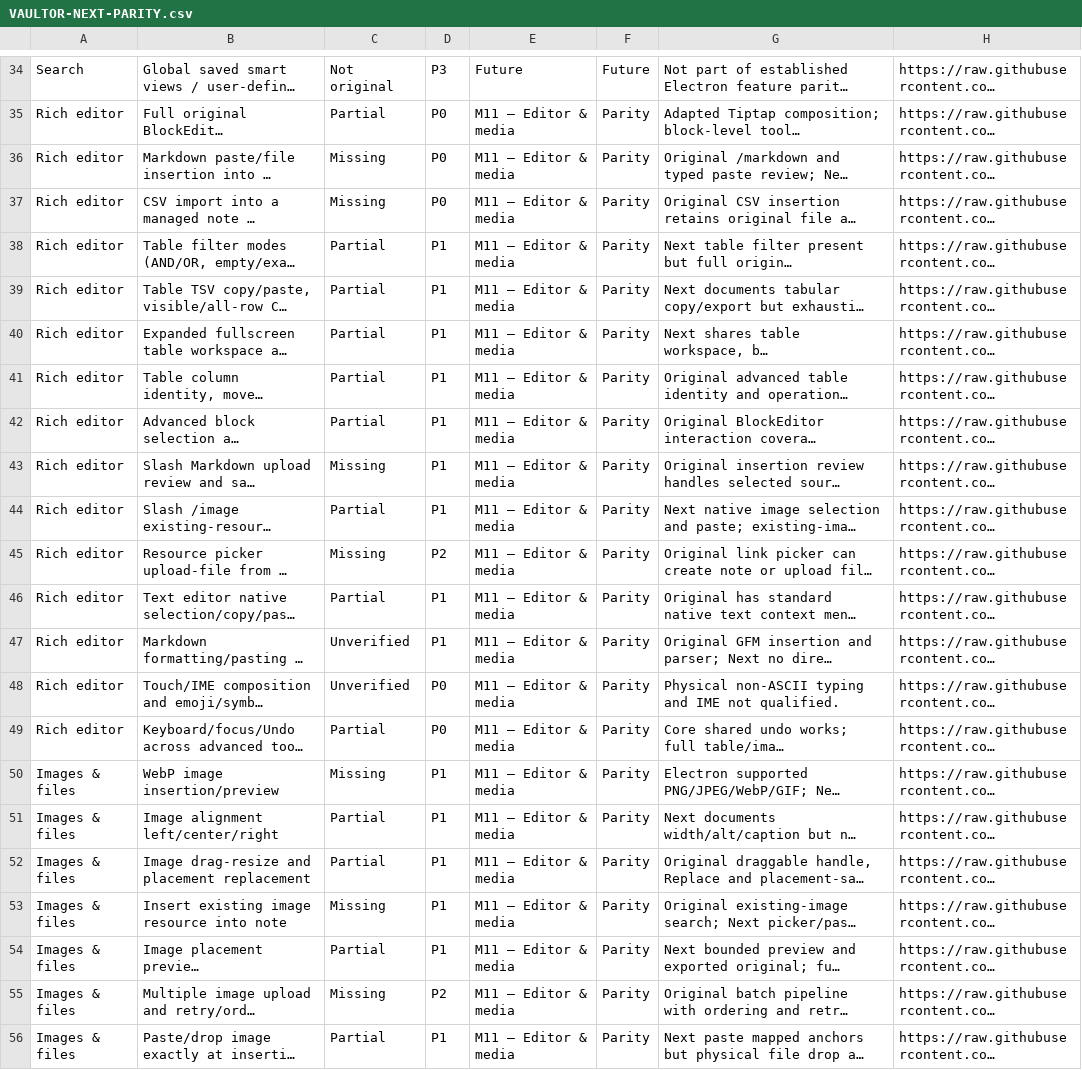
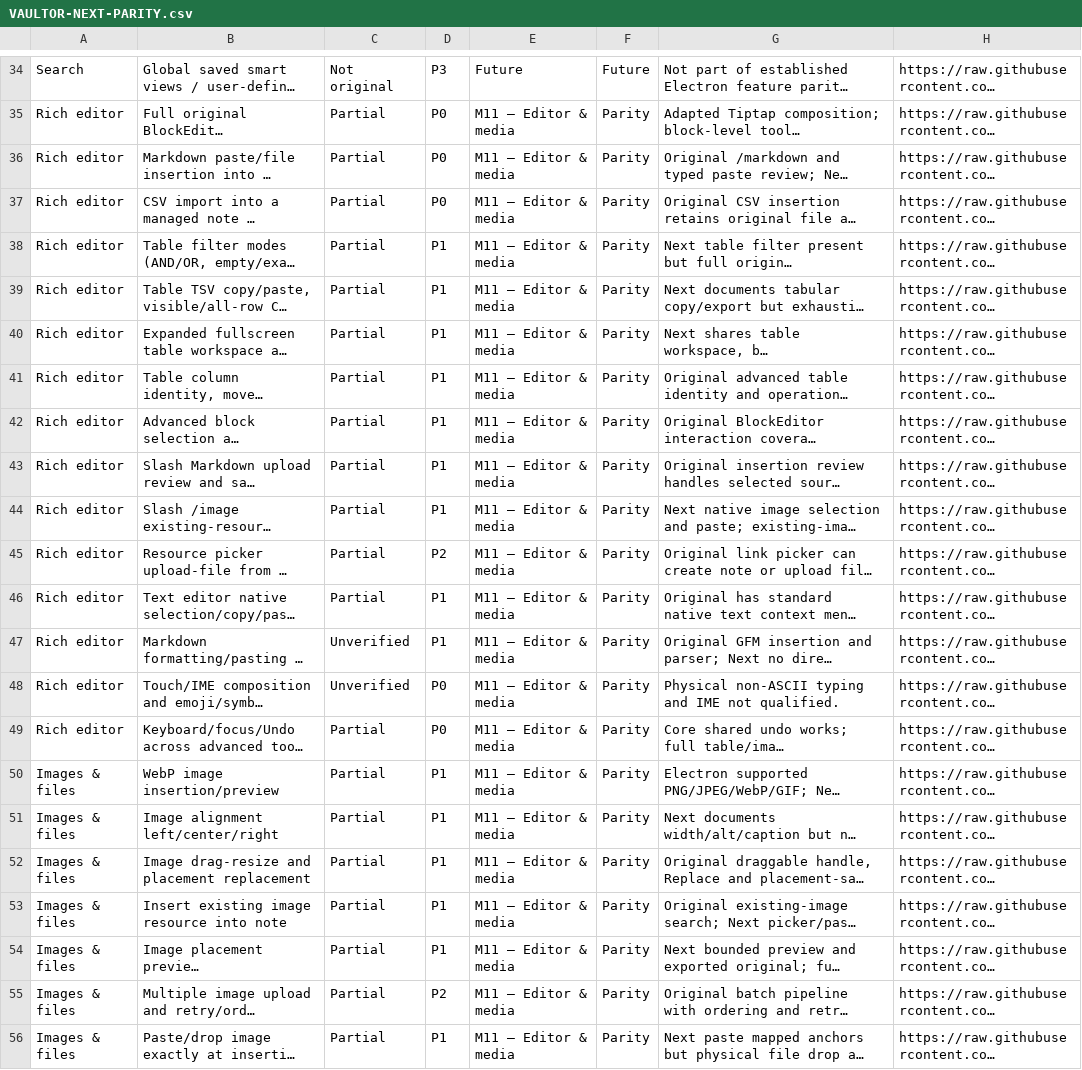
Before and after one commit to VaibhavPandit-09/vaultor-kb, a CSV file: docs/plans/VAULTOR-NEXT-PARITY.csv, drawn as a sheet; only a part is shown, gaps mark what is left out; long unchanged cells end in …; the diff names each change by its address in the sheet, - before the commit and + after, or states it on an @@ line.

```diff
--- a/docs/plans/VAULTOR-NEXT-PARITY.csv
+++ b/docs/plans/VAULTOR-NEXT-PARITY.csv
-C36:C37: Missing
+C36:C37: Partial
-C43: Missing
+C43: Partial
-C45: Missing
+C45: Partial
-C50: Missing
+C50: Partial
-C53: Missing
+C53: Partial
-C55: Missing
+C55: Partial
```
Also changed, not shown: 14 other files.
